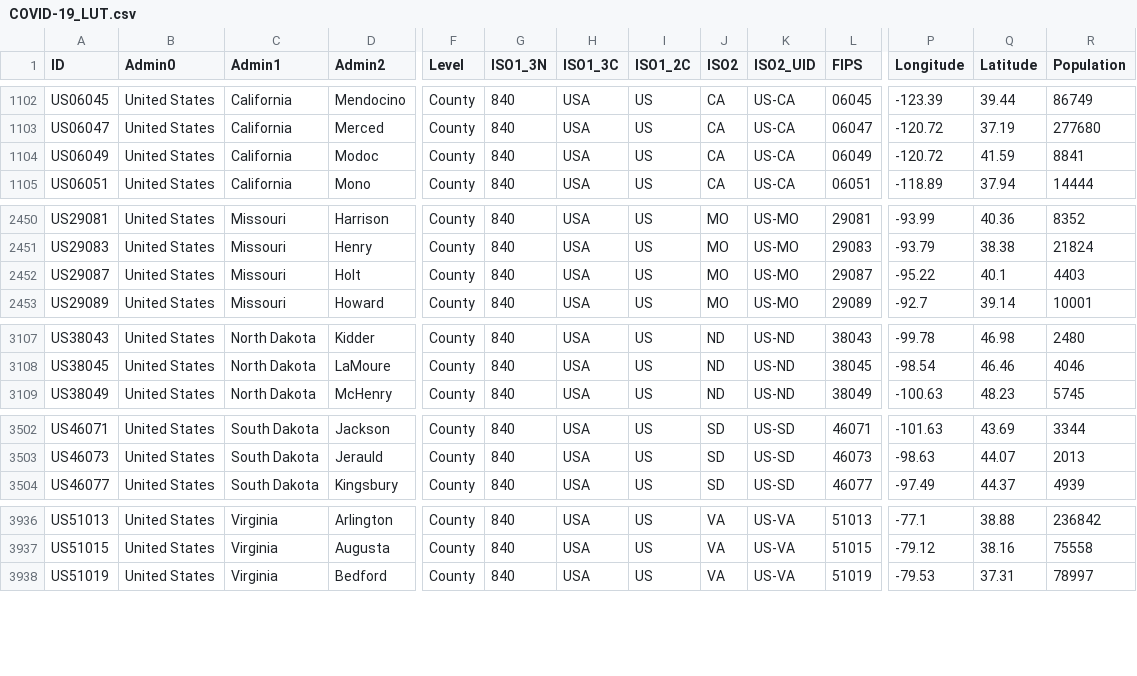
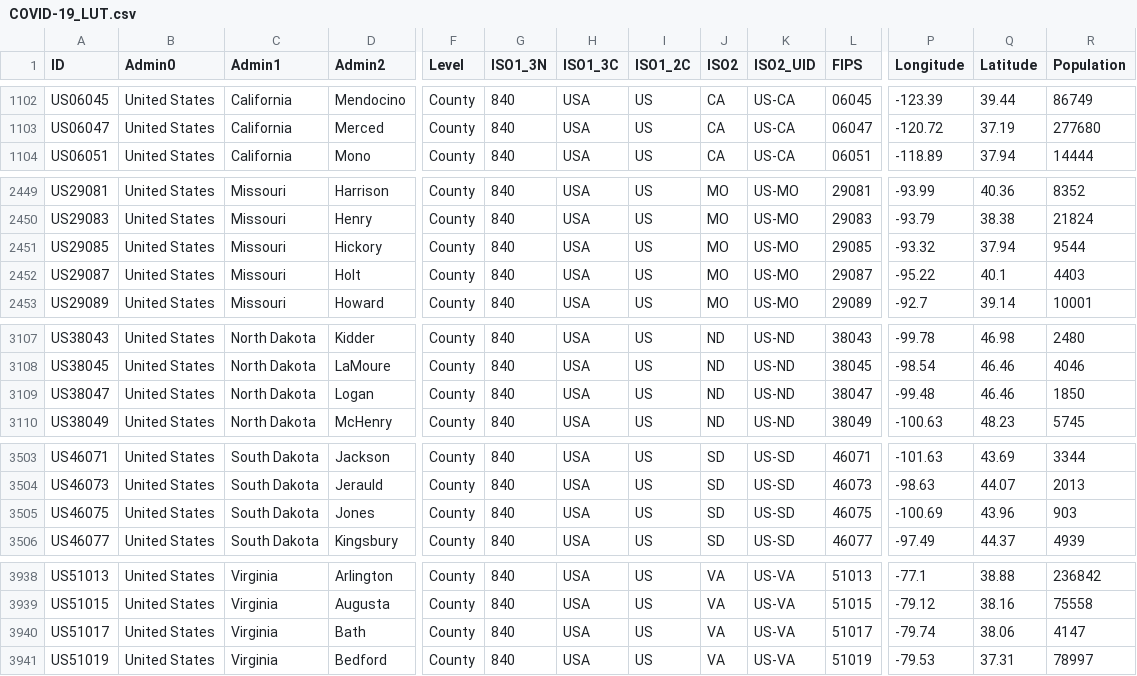
Before and after one commit to Phiinson/COVID-20, a CSV file: COVID-19_LUT.csv, drawn as a sheet; only a part is shown, gaps mark what is left out; removed rows and columns are numbered as before the commit, all else as after; rows hold the shown columns only; the diff names each change by its address in the sheet, - before the commit and + after, or states it on an @@ line.

Commit message:
Update dataset (Thu 09 Jul 2020 11:17:03 AM EDT)

```diff
--- a/COVID-19_LUT.csv
+++ b/COVID-19_LUT.csv
-row 1104: US06049 | United States | California | Modoc | County | 840 | USA | US | CA | US-CA | 06049 | -120.72 | 41.59 | 8841
+row 2451: US29085 | United States | Missouri | Hickory | County | 840 | USA | US | MO | US-MO | 29085 | -93.32 | 37.94 | 9544
+row 3109: US38047 | United States | North Dakota | Logan | County | 840 | USA | US | ND | US-ND | 38047 | -99.48 | 46.46 | 1850
+row 3505: US46075 | United States | South Dakota | Jones | County | 840 | USA | US | SD | US-SD | 46075 | -100.69 | 43.96 | 903
+row 3940: US51017 | United States | Virginia | Bath | County | 840 | USA | US | VA | US-VA | 51017 | -79.74 | 38.06 | 4147
```
Also changed, not shown: 1 other file.
